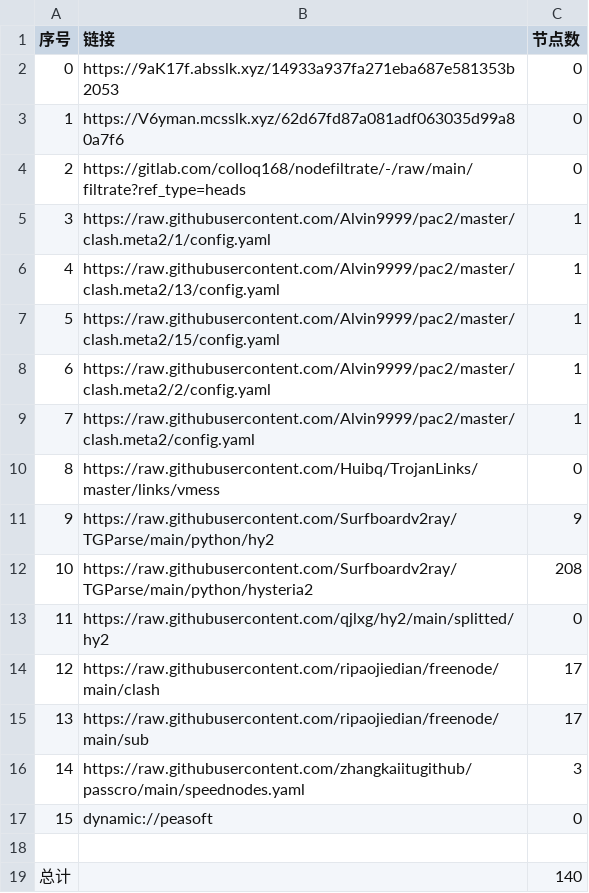
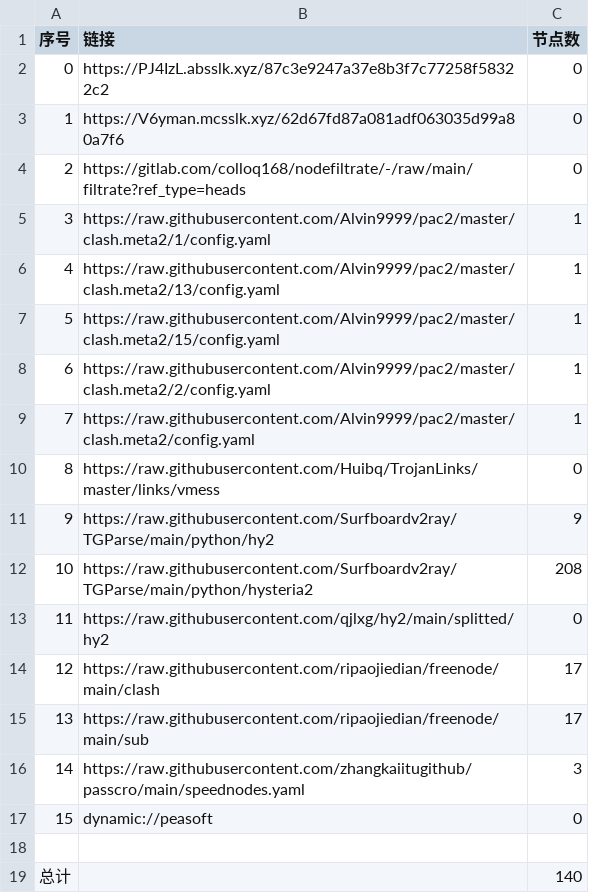
Before and after one commit to xihaoduo/AutoMergePublicNodes, a CSV file: list_result.csv, drawn as a sheet.

```diff
--- a/list_result.csv
+++ b/list_result.csv
@@ -1,3 +1,3 @@
 序号,链接,节点数
-0,https://9aK17f.absslk.xyz/14933a937fa271eba687e581353b2053,0
+0,https://PJ4IzL.absslk.xyz/87c3e9247a37e8b3f7c77258f58322c2,0
 1,https://V6yman.mcsslk.xyz/62d67fd87a081adf063035d99a80a7f6,0
```
Also changed, not shown: 3 other files.
